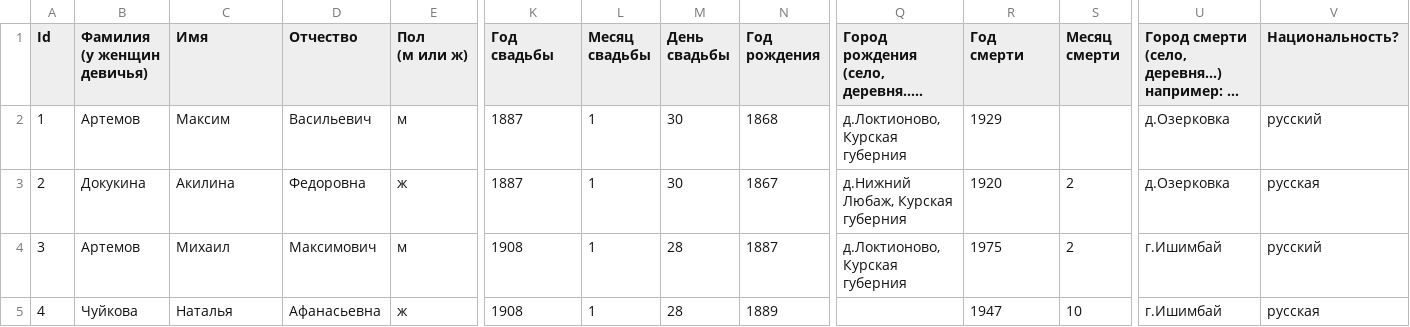
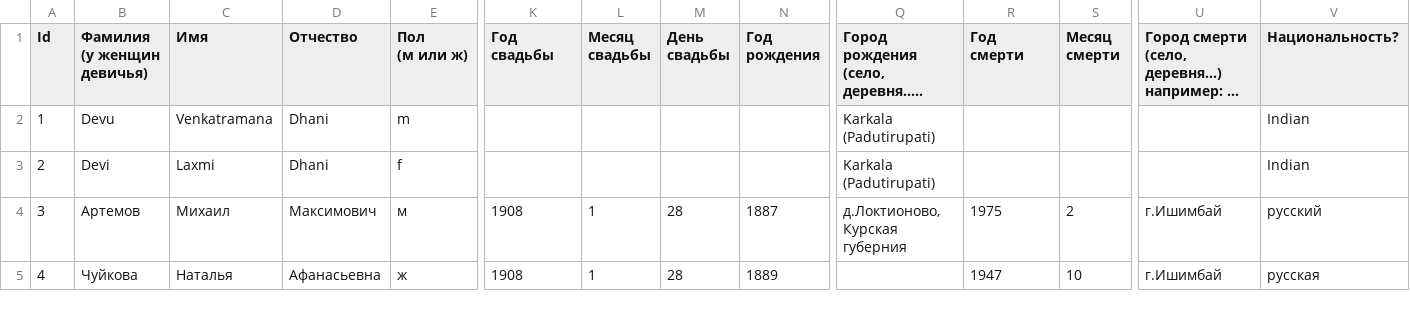
Before and after one commit to Karrot-Tech/family-tree, a CSV file: scripts/input/Family Tree Knots - People.csv, drawn as a sheet; only a part is shown, gaps mark what is left out; long unchanged cells end in …; the diff covers the shown part only; the diff names each change by its address in the sheet, - before the commit and + after, or states it on an @@ line.

Commit message:
Update Family Tree Knots - People.csv

```diff
--- a/scripts/input/Family Tree Knots - People.csv
+++ b/scripts/input/Family Tree Knots - People.csv
-B2 (Фамилия (у женщин девичья)): Артемов
+B2 (Фамилия (у женщин девичья)): Devu
-C2 (Имя): Максим
+C2 (Имя): Venkatramana
-D2 (Отчество): Васильевич
+D2 (Отчество): Dhani
-E2 (Пол (м или ж)): м
+E2 (Пол (м или ж)): m
-K2:K3 (Год свадьбы): 1887
+K2:K3 (Год свадьбы): (empty)
-L2:L3 (Месяц свадьбы): 1
+L2:L3 (Месяц свадьбы): (empty)
-M2:M3 (День свадьбы): 30
+M2:M3 (День свадьбы): (empty)
-N2 (Год рождения): 1868
+N2 (Год рождения): (empty)
-Q2: д.Локтионово, Курская губерния
+Q2: Karkala (Padutirupati)
-R2 (Год смерти): 1929
+R2 (Год смерти): (empty)
-U2:U3: д.Озерковка
+U2:U3: (empty)
-V2 (Национальность?): русский
+V2 (Национальность?): Indian
-B3 (Фамилия (у женщин девичья)): Докукина
+B3 (Фамилия (у женщин девичья)): Devi
-C3 (Имя): Акилина
+C3 (Имя): Laxmi
-D3 (Отчество): Федоровна
+D3 (Отчество): Dhani
-E3 (Пол (м или ж)): ж
+E3 (Пол (м или ж)): f
-N3 (Год рождения): 1867
+N3 (Год рождения): (empty)
-Q3: д.Нижний Любаж, Курская губерния
+Q3: Karkala (Padutirupati)
-R3 (Год смерти): 1920
+R3 (Год смерти): (empty)
-S3 (Месяц смерти): 2
+S3 (Месяц смерти): (empty)
-V3 (Национальность?): русская
+V3 (Национальность?): Indian
```
Also changed, not shown: 1 edited cell elsewhere in this file.
